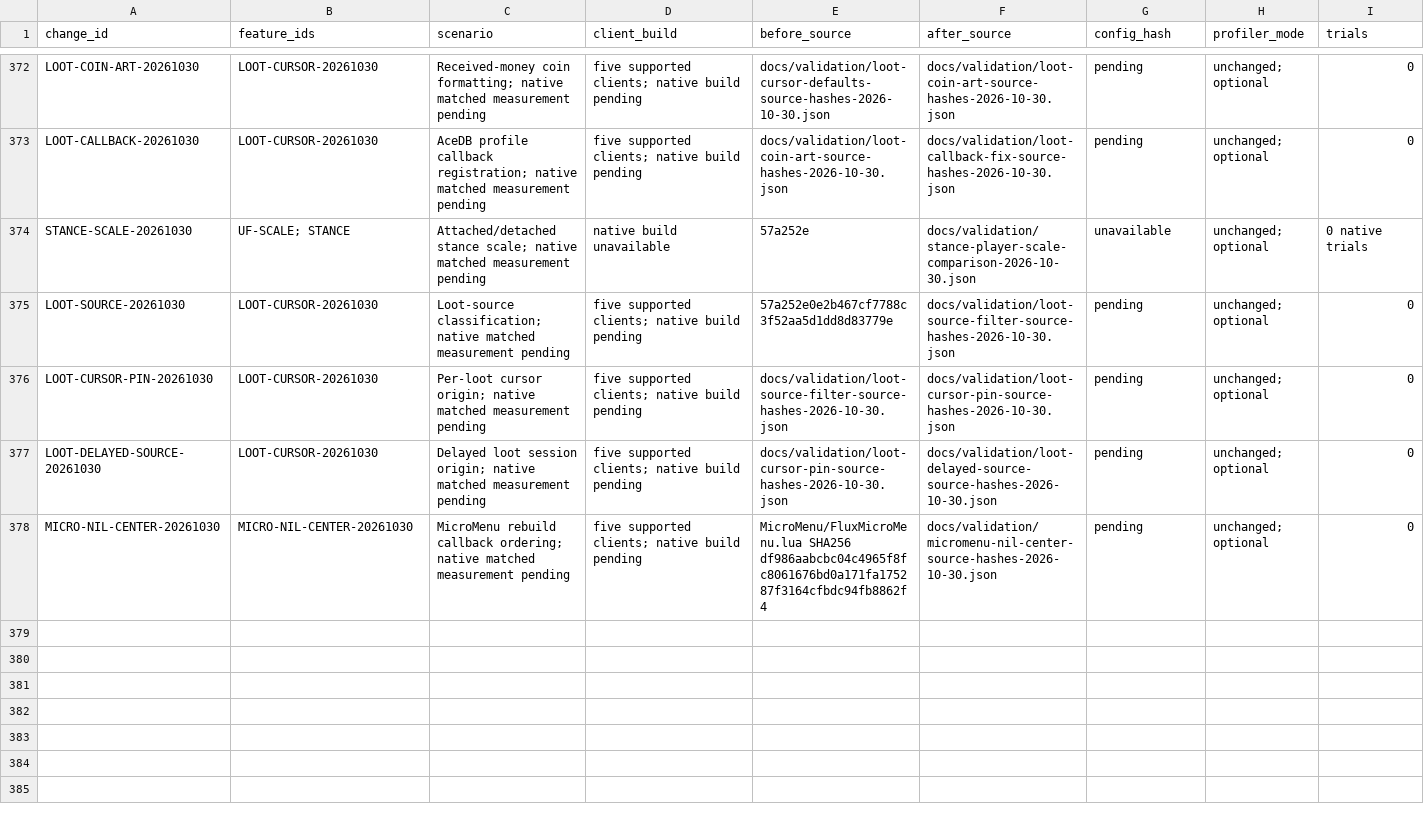
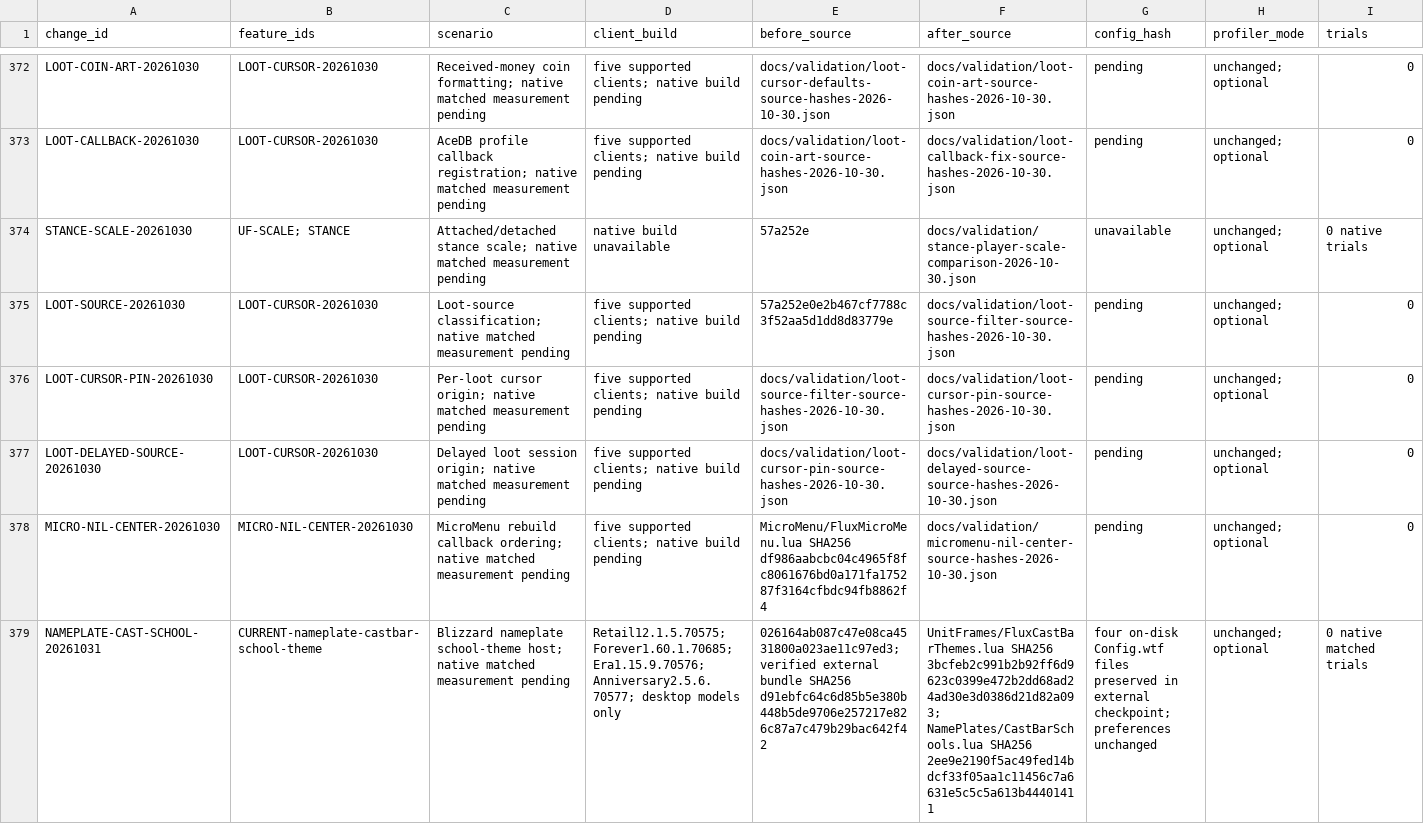
Before and after one commit to DoctorFlux/FluxUI, a CSV file: docs/PERFORMANCE_RESULTS.csv, drawn as a sheet; only a part is shown, gaps mark what is left out; rows hold the shown columns only; the diff names each change by its address in the sheet, - before the commit and + after, or states it on an @@ line.

```diff
--- a/docs/PERFORMANCE_RESULTS.csv
+++ b/docs/PERFORMANCE_RESULTS.csv
+row 379: NAMEPLATE-CAST-SCHOOL-20261031 | CURRENT-nameplate-castbar-school-theme | Blizzard nameplate school-theme host; native matched measurement pending | Retail12.1.5.70575; Forever1.60.1.70685; Era1.15.9.70576; Anniversary2.5.6.70577; desktop models only | 026164ab087c47e08ca4531800a023ae11c97ed3; verified external bundle SHA256 d91ebfc64c6d85b5e380b448b5de9706e257217e826c87a7c479b29bac642f42 | UnitFrames/FluxCastBarThemes.lua SHA256 3bcfeb2c991b2b92ff6d9623c0399e472b2dd68ad24ad30e3d0386d21d82a093; NamePlates/CastBarSchools.lua SHA256 2ee9e2190f5ac49fed14bdcf33f05aa1c11456c7a6631e5c5c5a613b44401411 | four on-disk Config.wtf files preserved in external checkpoint; preferences unchanged | unchanged; optional | 0 native matched trials
```
Also changed, not shown: docs/CLIENT_MATRIX.csv, docs/FEATURE_PARITY.csv, 22 other files.
